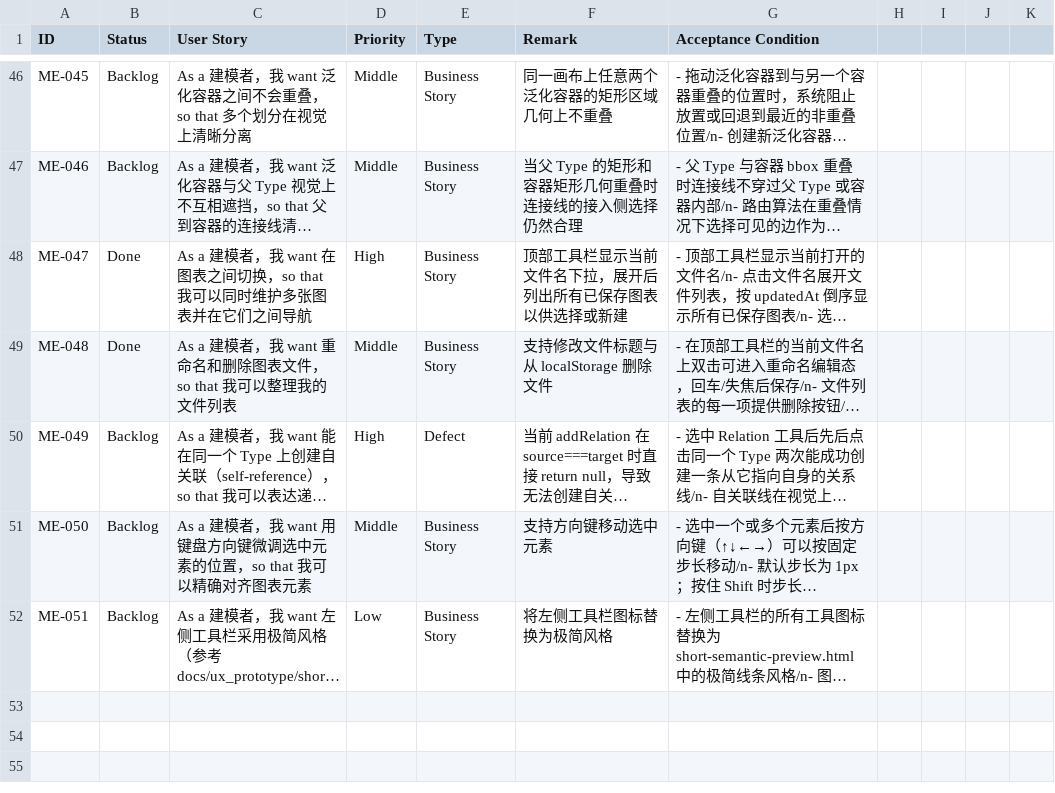
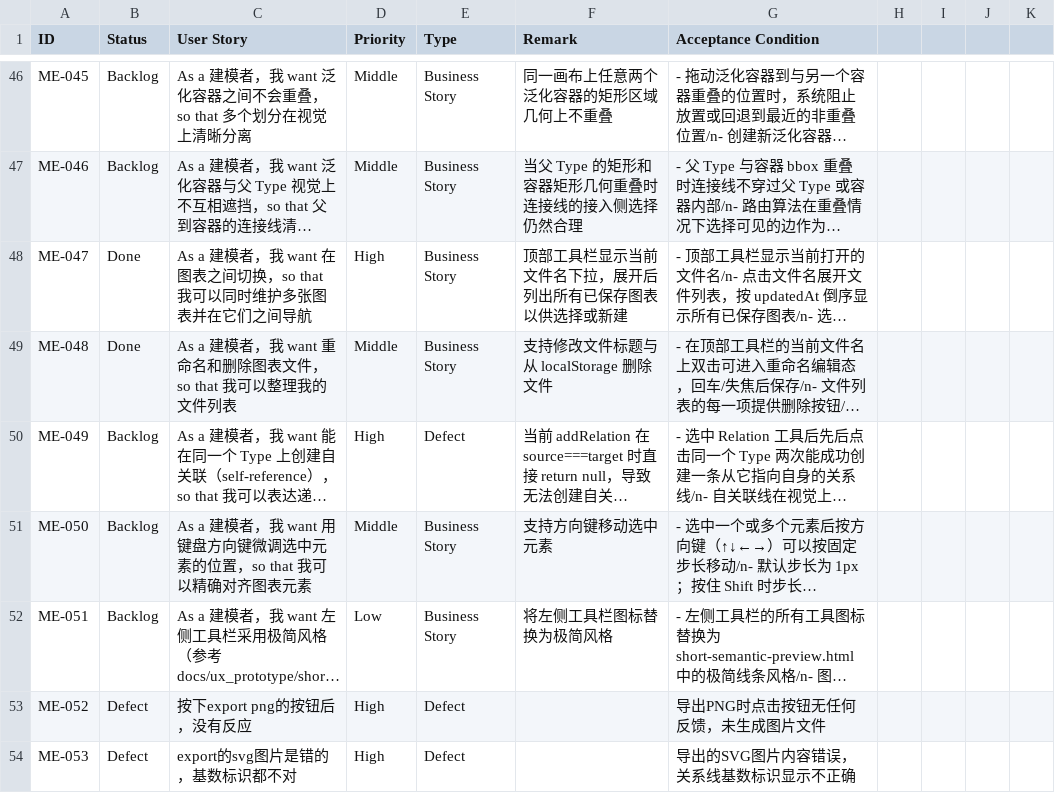
Before and after one commit to isaachan/model-editor, a CSV file: docs/stories.csv, drawn as a sheet; only a part is shown, gaps mark what is left out; long unchanged cells end in …; the diff names each change by its address in the sheet, - before the commit and + after, or states it on an @@ line.

Commit message:
add two defects

```diff
--- a/docs/stories.csv
+++ b/docs/stories.csv
+row 53: ME-052 | Defect | 按下export png的按钮后，没有反应 | High | Defect |  | 导出PNG时点击按钮无任何反馈，未生成图片文件
+row 54: ME-053 | Defect | export的svg图片是错的，基数标识都不对 | High | Defect |  | 导出的SVG图片内容错误，关系线基数标识显示不正确
```
